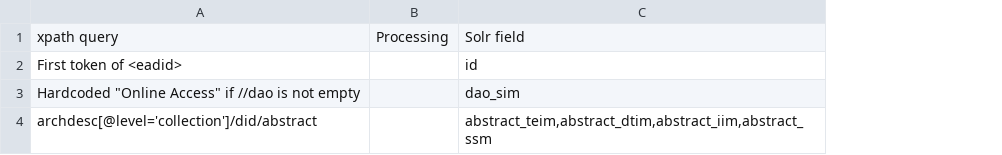
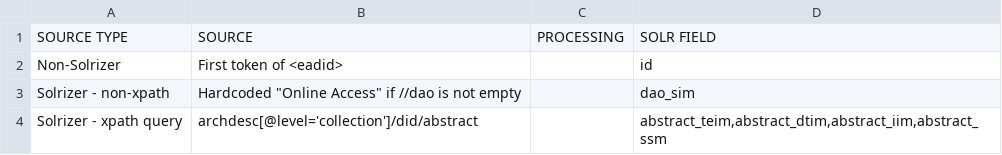
Before and after one commit to NYULibraries/edip-one-off-scripts, a CSV file: transformation-maps/ead-to-solr-fields/main-doc.csv, drawn as a sheet; removed rows and columns are numbered as before the commit, all else as after; the diff names each change by its address in the sheet, - before the commit and + after, or states it on an @@ line.

Commit message:
Transformation maps: add source type column

```diff
--- a/transformation-maps/ead-to-solr-fields/main-doc.csv
+++ b/transformation-maps/ead-to-solr-fields/main-doc.csv
+column A, rows 2-4: Non-Solrizer | Solrizer - non-xpath | Solrizer - xpath query
-column B, empty
+column C, empty
-row 1: xpath query | Processing | Solr field
+row 1: SOURCE TYPE | SOURCE | PROCESSING | SOLR FIELD
```
Also changed, not shown: 2 other files.
